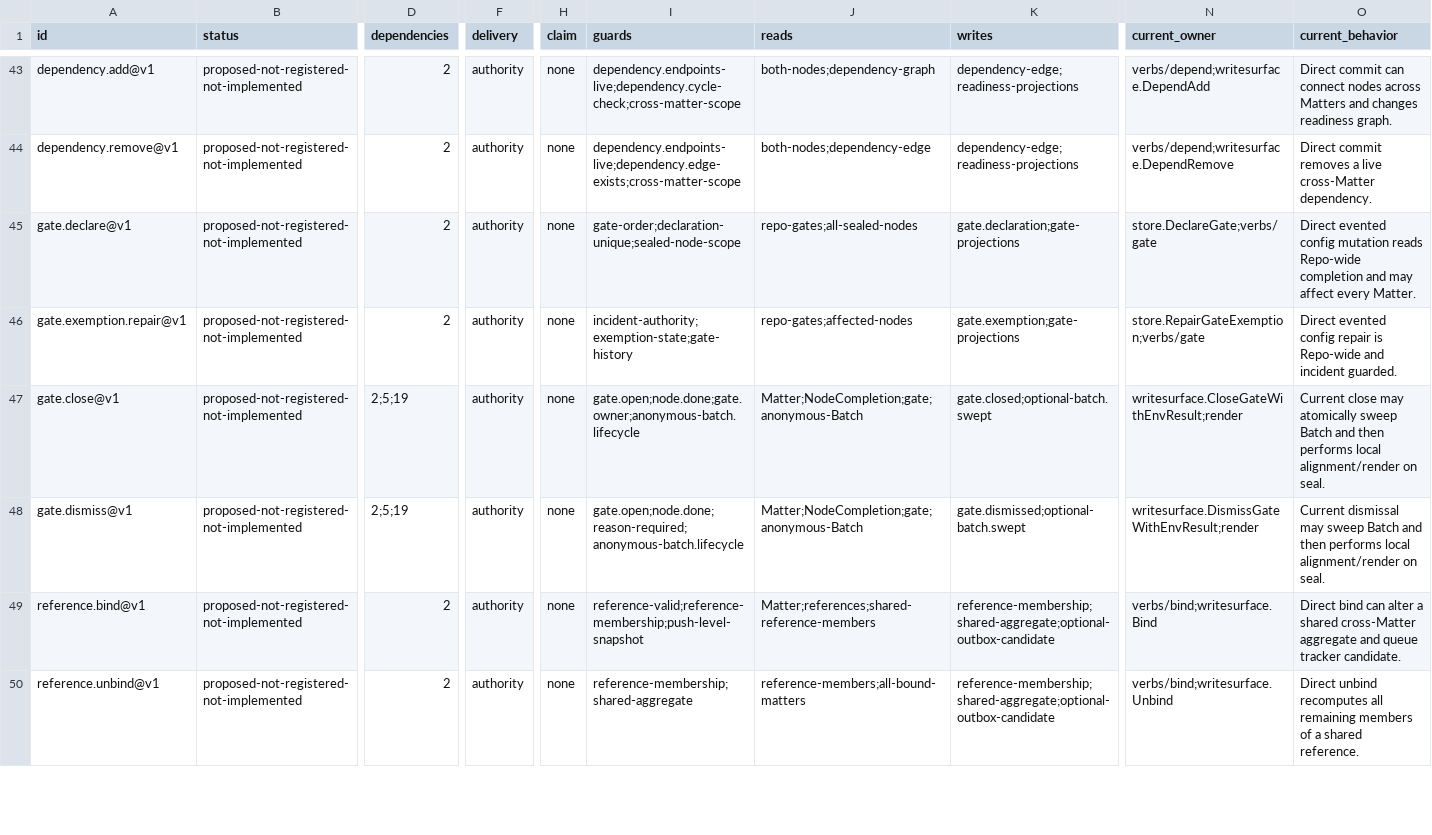
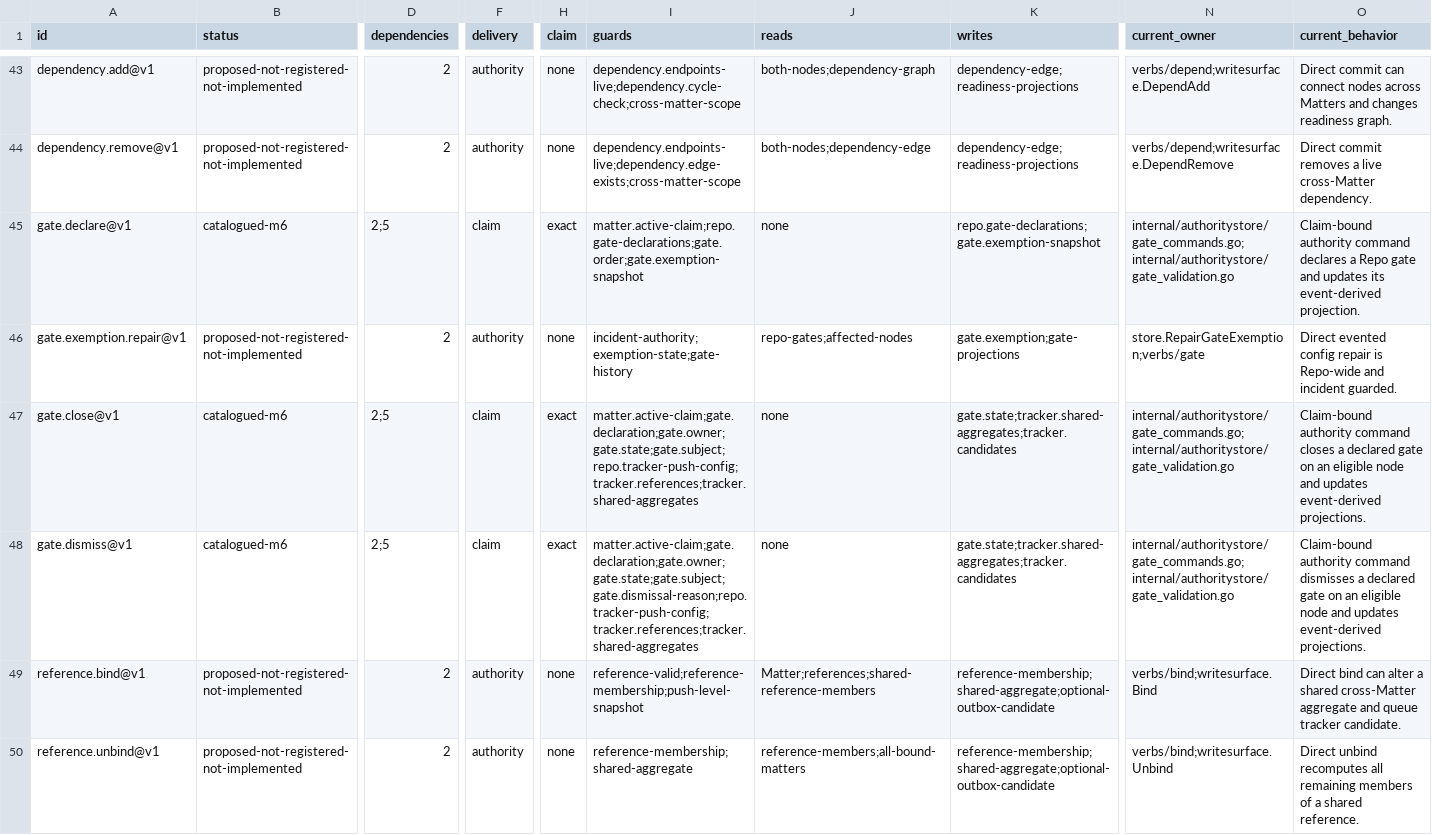
Before and after one commit to procrastivity/wip, a TSV file: docs/wipd/m6-operations.tsv, drawn as a sheet; only a part is shown, gaps mark what is left out; the diff covers the shown part only; the diff names each change by its address in the sheet, - before the commit and + after, or states it on an @@ line.

Commit message:
Fix M6 gate history reopen validation
Amp-Thread-ID: https://ampcode.com/threads/T-01a0fa11-fe86-7162-9510-f1a560936192
Co-authored-by: Amp <amp@ampcode.com>

```diff
--- a/docs/wipd/m6-operations.tsv
+++ b/docs/wipd/m6-operations.tsv
-B45 (status): proposed-not-registered-not-implemented
+B45 (status): catalogued-m6
-D45 (dependencies): 2
+D45 (dependencies): 2;5
-F45 (delivery): authority
+F45 (delivery): claim
-H45 (claim): none
+H45 (claim): exact
-I45 (guards): gate-order;declaration-unique;sealed-node-scope
+I45 (guards): matter.active-claim;repo.gate-declarations;gate.order;gate.exemption-snapshot
-J45 (reads): repo-gates;all-sealed-nodes
+J45 (reads): none
-K45 (writes): gate.declaration;gate-projections
+K45 (writes): repo.gate-declarations;gate.exemption-snapshot
-N45 (current_owner): store.DeclareGate;verbs/gate
+N45 (current_owner): internal/authoritystore/gate_commands.go;internal/authoritystore/gate_validation.go
-O45 (current_behavior): Direct evented config mutation reads Repo-wide completion and may affect every Matter.
+O45 (current_behavior): Claim-bound authority command declares a Repo gate and updates its event-derived projection.
-B47:B48 (status): proposed-not-registered-not-implemented
+B47:B48 (status): catalogued-m6
-D47:D48 (dependencies): 2;5;19
+D47:D48 (dependencies): 2;5
-F47:F48 (delivery): authority
+F47:F48 (delivery): claim
-H47:H48 (claim): none
+H47:H48 (claim): exact
-I47 (guards): gate.open;node.done;gate.owner;anonymous-batch.lifecycle
+I47 (guards): matter.active-claim;gate.declaration;gate.owner;gate.state;gate.subject;repo.tracker-push-config;tracker.references;tracker.shared-aggregates
-J47:J48 (reads): Matter;NodeCompletion;gate;anonymous-Batch
+J47:J48 (reads): none
-K47 (writes): gate.closed;optional-batch.swept
+K47 (writes): gate.state;tracker.shared-aggregates;tracker.candidates
-N47 (current_owner): writesurface.CloseGateWithEnvResult;render
+N47 (current_owner): internal/authoritystore/gate_commands.go;internal/authoritystore/gate_validation.go
-O47 (current_behavior): Current close may atomically sweep Batch and then performs local alignment/render on seal.
+O47 (current_behavior): Claim-bound authority command closes a declared gate on an eligible node and updates event-derived projections.
-I48 (guards): gate.open;node.done;reason-required;anonymous-batch.lifecycle
+I48 (guards): matter.active-claim;gate.declaration;gate.owner;gate.state;gate.subject;gate.dismissal-reason;repo.tracker-push-config;tracker.references;tracker.shared-aggregates
-K48 (writes): gate.dismissed;optional-batch.swept
+K48 (writes): gate.state;tracker.shared-aggregates;tracker.candidates
-N48 (current_owner): writesurface.DismissGateWithEnvResult;render
+N48 (current_owner): internal/authoritystore/gate_commands.go;internal/authoritystore/gate_validation.go
-O48 (current_behavior): Current dismissal may sweep Batch and then performs local alignment/render on seal.
+O48 (current_behavior): Claim-bound authority command dismisses a declared gate on an eligible node and updates event-derived projections.
```
Also changed, not shown: 10 edited cells elsewhere in this file, 5 other files.
